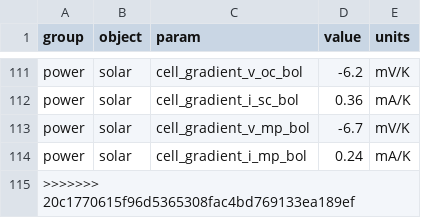
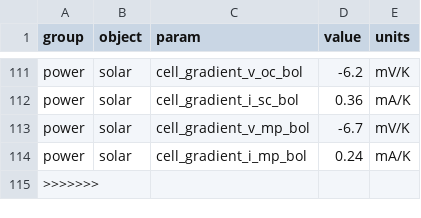
Before and after one commit to ulfkemmsies/DSE_Exodus, a CSV file: data.csv, drawn as a sheet; only a part is shown, gaps mark what is left out.

```diff
--- a/data.csv
+++ b/data.csv
@@ -114,2 +114,2 @@ power,solar,cell_gradient_v_mp_bol,-6.7,mV/K
 power,solar,cell_gradient_i_mp_bol,0.24,mA/K
->>>>>>> 20c1770615f96d5365308fac4bd769133ea189ef
+>>>>>>>
```
Also changed, not shown: 1 other file.
